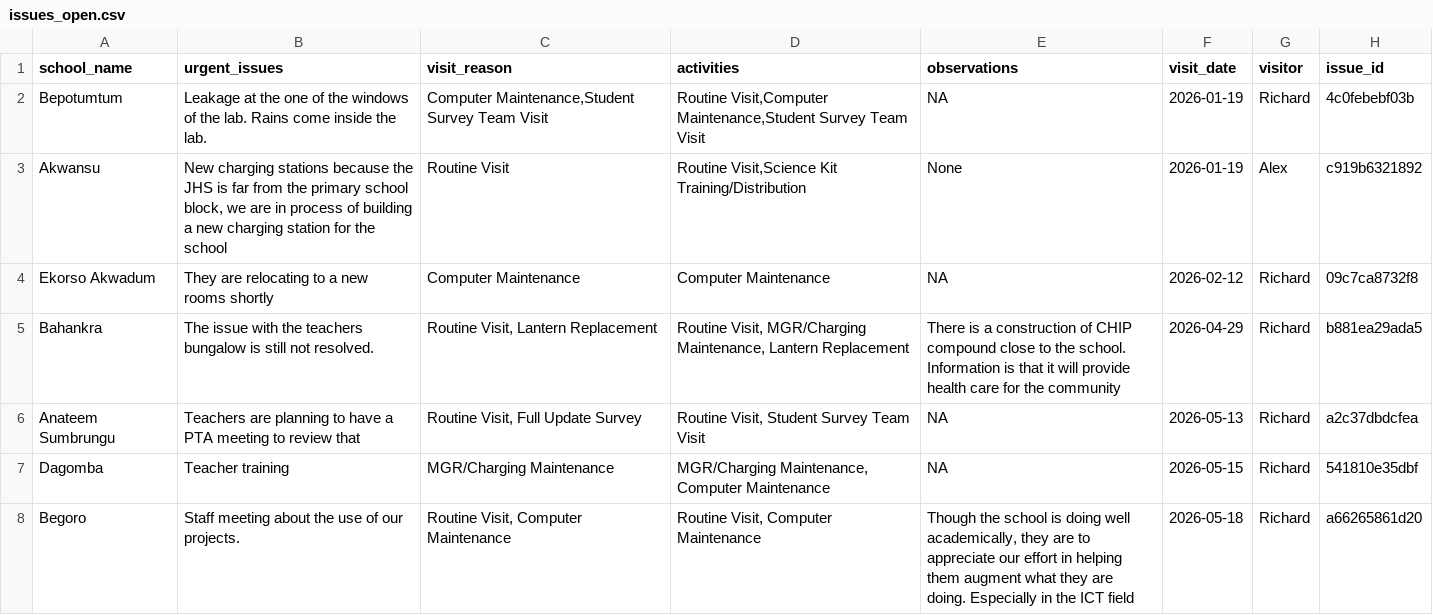
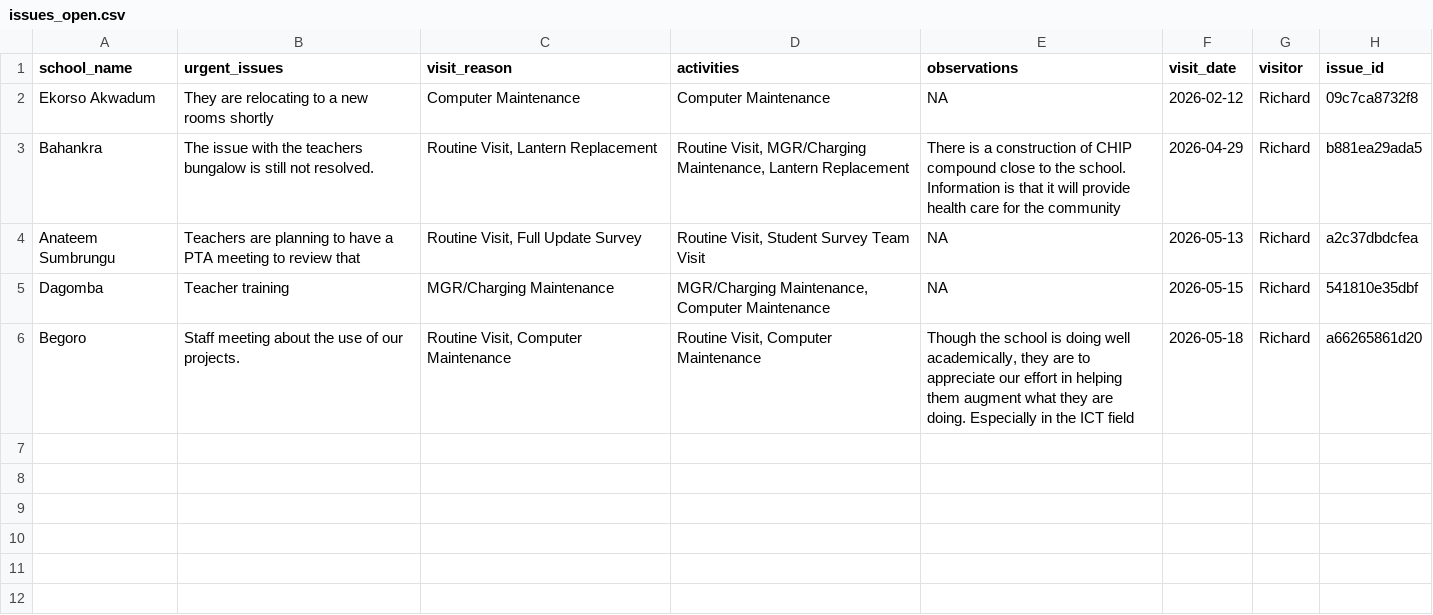
Before and after one commit to EmpowerPlaygrounds/epi-dashboard, a CSV file: data/clean/issues_open.csv, drawn as a sheet.

```diff
--- a/data/clean/issues_open.csv
+++ b/data/clean/issues_open.csv
@@ -1,4 +1,2 @@
 school_name,urgent_issues,visit_reason,activities,observations,visit_date,visitor,issue_id
-Bepotumtum,Leakage at the one of the windows of the lab. Rains come inside the lab.,"Computer Maintenance,Student Survey Team Visit","Routine Visit,Computer Maintenance,Student Survey Team Visit",NA,2026-01-19,Richard,4c0febebf03b
-Akwansu,"New charging stations because the JHS is far from the primary school block, we are in process of building a new charging station for the school",Routine Visit,"Routine Visit,Science Kit Training/Distribution",None,2026-01-19,Alex,c919b6321892
 Ekorso Akwadum,They are relocating to a new rooms shortly,Computer Maintenance,Computer Maintenance,NA,2026-02-12,Richard,09c7ca8732f8
```
Also changed, not shown: data/clean/issues_resolved.csv, 7 other files.
